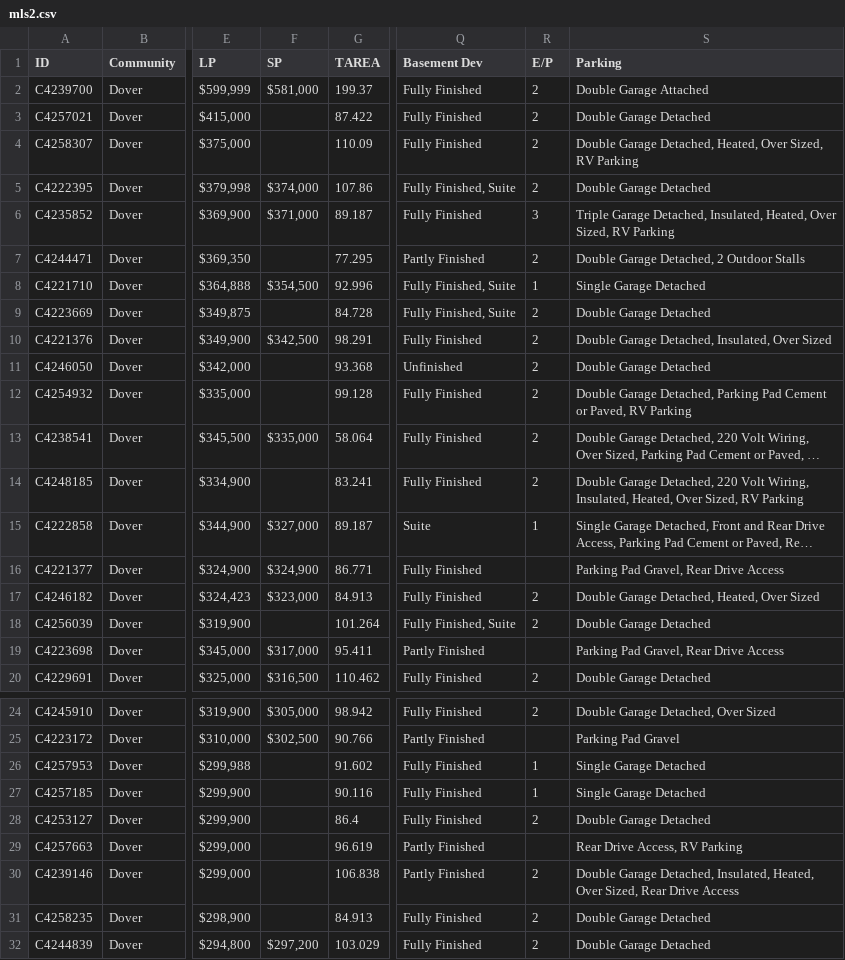
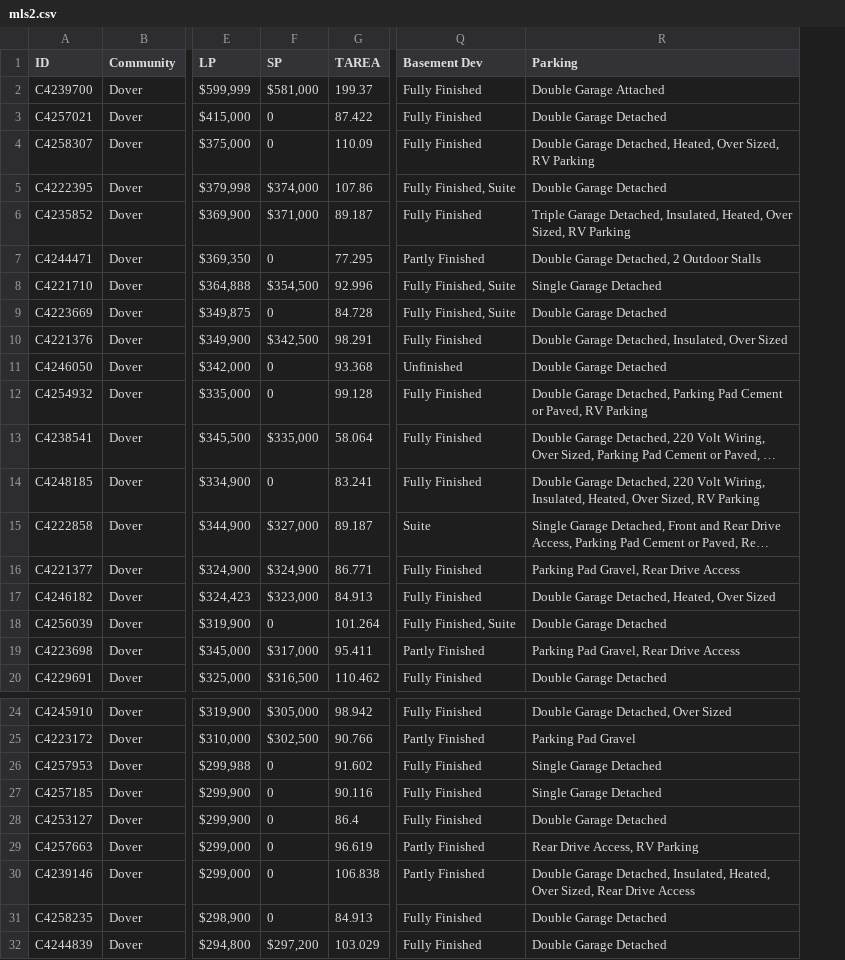
Before and after one commit to HKrishna31415/ML-workshops-CalPoly, a CSV file: mls2.csv, drawn as a sheet; only a part is shown, gaps mark what is left out; long unchanged cells end in …; the diff covers the shown part only; the diff names each change by its address in the sheet, - before the commit and + after, or states it on an @@ line.

Commit message:
Add files via upload

```diff
--- a/mls2.csv
+++ b/mls2.csv
-column R (E/P), rows 2-20: 2 | 2 | 2 | 2 | 3 | 2 | 1 | 2 | 2 | 2 | 2 | 2 | 2 | 1 |  | 2 | 2 |  | 2; rows 24-32: 2 |  | 1 | 1 | 2 |  | 2 | 2 | 2
-F3:F4 (SP): (empty)
+F3:F4 (SP): 0
-F7 (SP): (empty)
+F7 (SP): 0
-F9 (SP): (empty)
+F9 (SP): 0
-F11:F12 (SP): (empty)
+F11:F12 (SP): 0
-F14 (SP): (empty)
+F14 (SP): 0
-F18 (SP): (empty)
+F18 (SP): 0
-F26:F31 (SP): (empty)
+F26:F31 (SP): 0
```
Also changed, not shown: 3 edited cells elsewhere in this file.
